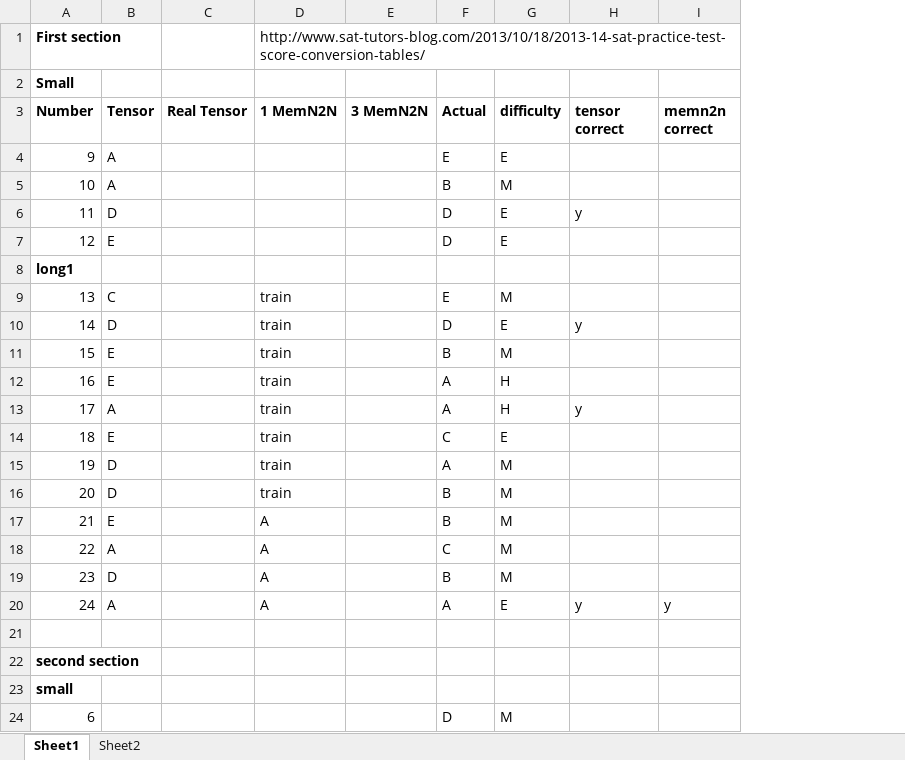
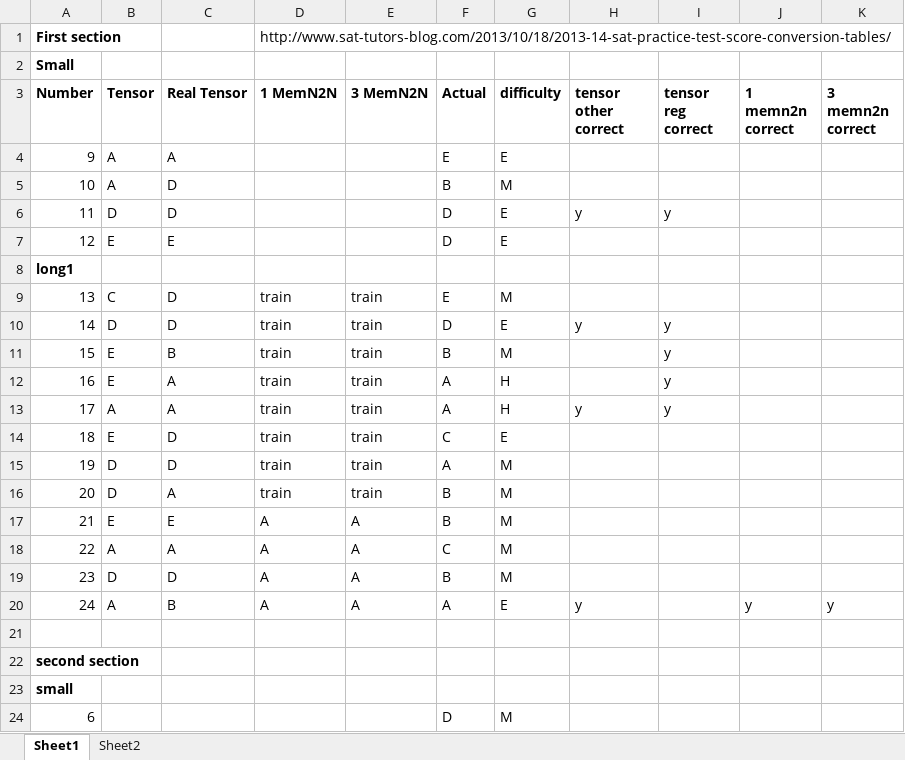
Before and after one commit to SaahilMadge-zz/Senior-Thesis, an Excel workbook: Results/PT1.xlsx, sheet Sheet1, drawn as a sheet; only a part is shown; values as stored, in another font and other column widths than the file's, no borders; addresses are those after the commit; the diff covers the shown part only; the diff names each change by its address in the sheet, - before the commit and + after, or states it on an @@ line.

```diff
--- a/Results/PT1.xlsx (sheet Sheet1)
+++ b/Results/PT1.xlsx (sheet Sheet1)
+column I (tensor reg correct), rows 6-13: y |  |  |  | y | y | y | y
+column K (3 memn2n correct), row 20: y
-H3: tensor correct
+H3: tensor other correct
-J3: memn2n correct
+J3: 1 memn2n correct
-C4 (Real Tensor): (empty)
+C4 (Real Tensor): A
-C5:C6 (Real Tensor): (empty)
+C5:C6 (Real Tensor): D
-C7 (Real Tensor): (empty)
+C7 (Real Tensor): E
-C9:C10 (Real Tensor): (empty)
+C9:C10 (Real Tensor): D
-E9:E16 (3 MemN2N): (empty)
+E9:E16 (3 MemN2N): train
-C11 (Real Tensor): (empty)
+C11 (Real Tensor): B
-C12:C13 (Real Tensor): (empty)
+C12:C13 (Real Tensor): A
-C14:C15 (Real Tensor): (empty)
+C14:C15 (Real Tensor): D
-C16 (Real Tensor): (empty)
+C16 (Real Tensor): A
-C17 (Real Tensor): (empty)
+C17 (Real Tensor): E
-E17:E20 (3 MemN2N): (empty)
+E17:E20 (3 MemN2N): A
-C18 (Real Tensor): (empty)
+C18 (Real Tensor): A
-C19 (Real Tensor): (empty)
+C19 (Real Tensor): D
-C20 (Real Tensor): (empty)
+C20 (Real Tensor): B
```
Also changed, not shown: 52 edited cells elsewhere in this sheet, 39 other files.
